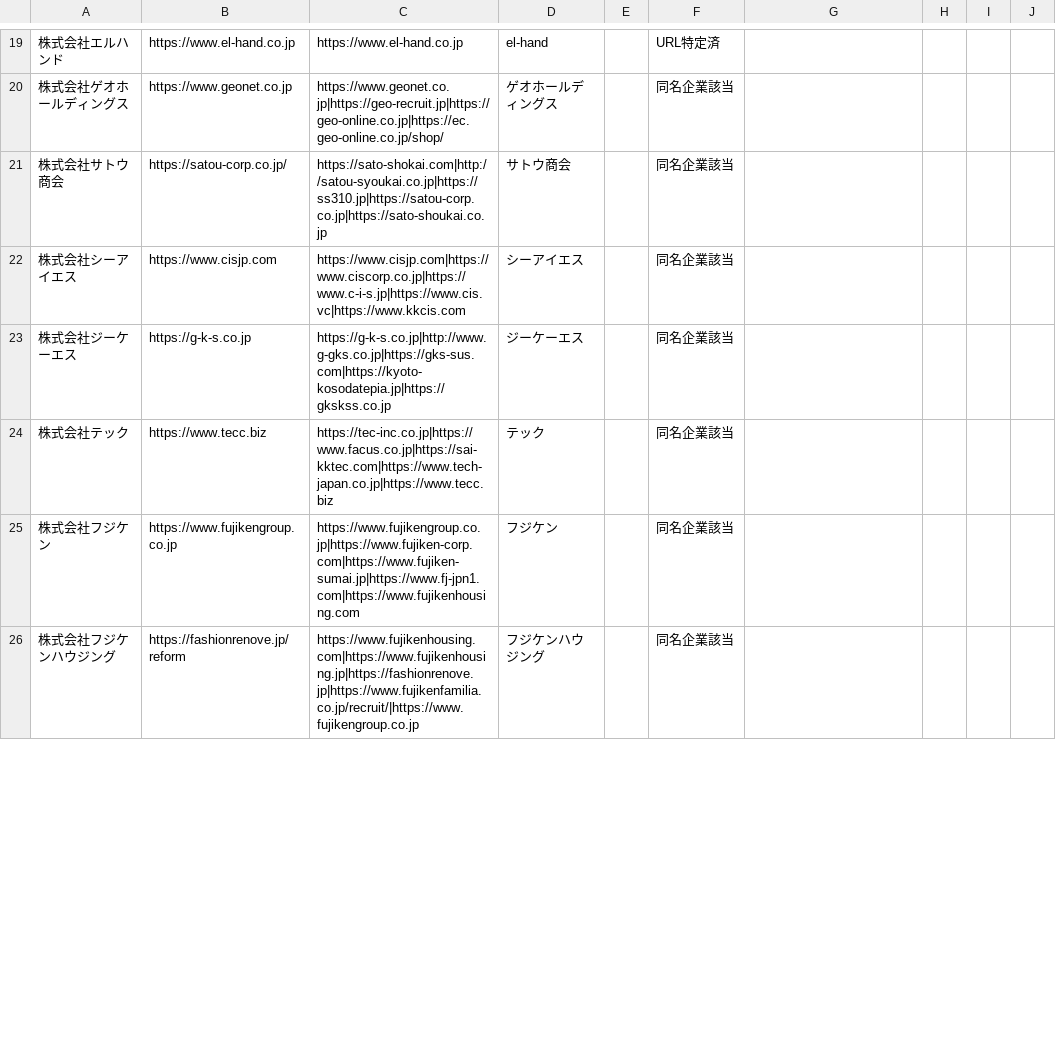
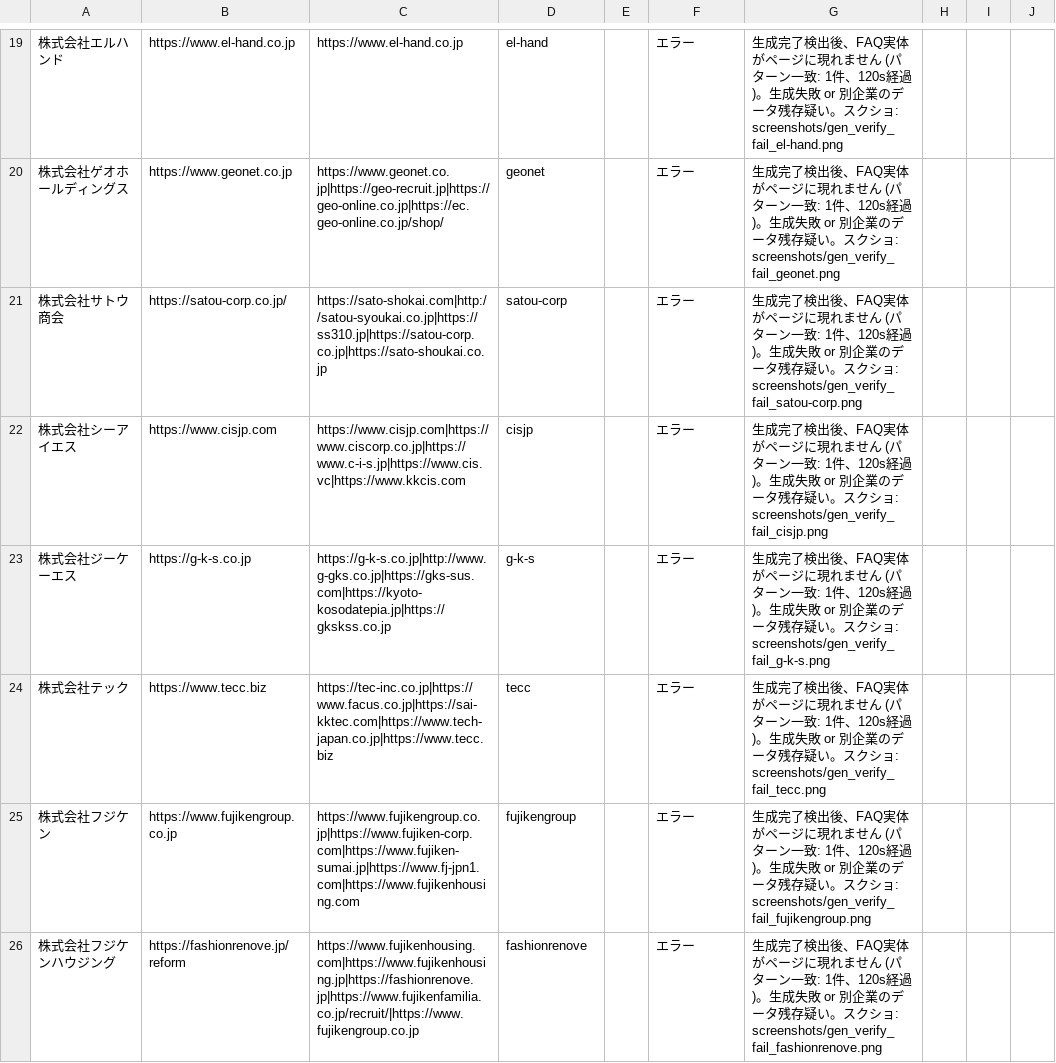
Before and after one commit to shofukui-neo/DOCdemo_update_project, a CSV file: data/company_list.csv, drawn as a sheet; only a part is shown, gaps mark what is left out; the diff covers the shown part only.

```diff
--- a/data/company_list.csv
+++ b/data/company_list.csv
@@ -19,8 +33,8 @@
-株式会社エルハンド,https://www.el-hand.co.jp,https://www.el-hand.co.jp,el-hand,,URL特定済,,,,
-株式会社ゲオホールディングス,https://www.geonet.co.jp,https://www.geonet.co.jp|https://geo-recruit.jp|https://geo-online.co.jp|https://ec.geo-online.co.jp/shop/,ゲオホールディングス,,同名企業該当,,,,
-株式会社サトウ商会,https://satou-corp.co.jp/,https://sato-shokai.com|http://satou-syoukai.co.jp|https://ss310.jp|https://satou-corp.co.jp|https://sato-shoukai.co.jp,サトウ商会,,同名企業該当,,,,
-株式会社シーアイエス,https://www.cisjp.com,https://www.cisjp.com|https://www.ciscorp.co.jp|https://www.c-i-s.jp|https://www.cis.vc|https://www.kkcis.com,シーアイエス,,同名企業該当,,,,
-株式会社ジーケーエス,https://g-k-s.co.jp,https://g-k-s.co.jp|http://www.g-gks.co.jp|https://gks-sus.com|https://kyoto-kosodatepia.jp|https://gkskss.co.jp,ジーケーエス,,同名企業該当,,,,
-株式会社テック,https://www.tecc.biz,https://tec-inc.co.jp|https://www.facus.co.jp|https://sai-kktec.com|https://www.tech-japan.co.jp|https://www.tecc.biz,テック,,同名企業該当,,,,
-株式会社フジケン,https://www.fujikengroup.co.jp,https://www.fujikengroup.co.jp|https://www.fujiken-corp.com|https://www.fujiken-sumai.jp|https://www.fj-jpn1.com|https://www.fujikenhousing.com,フジケン,,同名企業該当,,,,
-株式会社フジケンハウジング,https://fashionrenove.jp/reform,https://www.fujikenhousing.com|https://www.fujikenhousing.jp|https://fashionrenove.jp|https://www.fujikenfamilia.co.jp/recruit/|https://www.fujikengroup.co.jp,フジケンハウジング,,同名企業該当,,,,
+株式会社エルハンド,https://www.el-hand.co.jp,https://www.el-hand.co.jp,el-hand,,エラー,生成完了検出後、FAQ実体がページに現れません (パターン一致: 1件、120s経過)。生成失敗 or 別企業のデータ残存疑い。スクショ: screenshots/gen_verify_fail_el-hand.png,,,
+株式会社ゲオホールディングス,https://www.geonet.co.jp,https://www.geonet.co.jp|https://geo-recruit.jp|https://geo-online.co.jp|https://ec.geo-online.co.jp/shop/,geonet,,エラー,生成完了検出後、FAQ実体がページに現れません (パターン一致: 1件、120s経過)。生成失敗 or 別企業のデータ残存疑い。スクショ: screenshots/gen_verify_fail_geonet.png,,,
+株式会社サトウ商会,https://satou-corp.co.jp/,https://sato-shokai.com|http://satou-syoukai.co.jp|https://ss310.jp|https://satou-corp.co.jp|https://sato-shoukai.co.jp,satou-corp,,エラー,生成完了検出後、FAQ実体がページに現れません (パターン一致: 1件、120s経過)。生成失敗 or 別企業のデータ残存疑い。スクショ: screenshots/gen_verify_fail_satou-corp.png,,,
+株式会社シーアイエス,https://www.cisjp.com,https://www.cisjp.com|https://www.ciscorp.co.jp|https://www.c-i-s.jp|https://www.cis.vc|https://www.kkcis.com,cisjp,,エラー,生成完了検出後、FAQ実体がページに現れません (パターン一致: 1件、120s経過)。生成失敗 or 別企業のデータ残存疑い。スクショ: screenshots/gen_verify_fail_cisjp.png,,,
+株式会社ジーケーエス,https://g-k-s.co.jp,https://g-k-s.co.jp|http://www.g-gks.co.jp|https://gks-sus.com|https://kyoto-kosodatepia.jp|https://gkskss.co.jp,g-k-s,,エラー,生成完了検出後、FAQ実体がページに現れません (パターン一致: 1件、120s経過)。生成失敗 or 別企業のデータ残存疑い。スクショ: screenshots/gen_verify_fail_g-k-s.png,,,
+株式会社テック,https://www.tecc.biz,https://tec-inc.co.jp|https://www.facus.co.jp|https://sai-kktec.com|https://www.tech-japan.co.jp|https://www.tecc.biz,tecc,,エラー,生成完了検出後、FAQ実体がページに現れません (パターン一致: 1件、120s経過)。生成失敗 or 別企業のデータ残存疑い。スクショ: screenshots/gen_verify_fail_tecc.png,,,
+株式会社フジケン,https://www.fujikengroup.co.jp,https://www.fujikengroup.co.jp|https://www.fujiken-corp.com|https://www.fujiken-sumai.jp|https://www.fj-jpn1.com|https://www.fujikenhousing.com,fujikengroup,,エラー,生成完了検出後、FAQ実体がページに現れません (パターン一致: 1件、120s経過)。生成失敗 or 別企業のデータ残存疑い。スクショ: screenshots/gen_verify_fail_fujikengroup.png,,,
+株式会社フジケンハウジング,https://fashionrenove.jp/reform,https://www.fujikenhousing.com|https://www.fujikenhousing.jp|https://fashionrenove.jp|https://www.fujikenfamilia.co.jp/recruit/|https://www.fujikengroup.co.jp,fashionrenove,,エラー,生成完了検出後、FAQ実体がページに現れません (パターン一致: 1件、120s経過)。生成失敗 or 別企業のデータ残存疑い。スクショ: screenshots/gen_verify_fail_fashionrenove.png,,,
```
Also changed, not shown: 63 edited cells elsewhere in this file, data/company_list_delivery_urls.csv, 6 other files.
